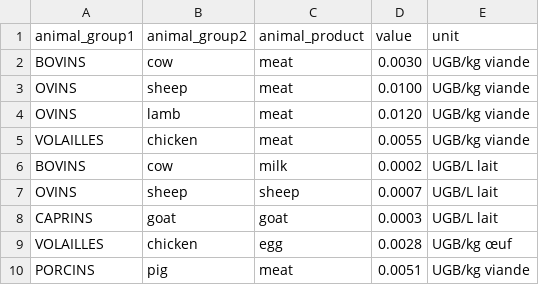
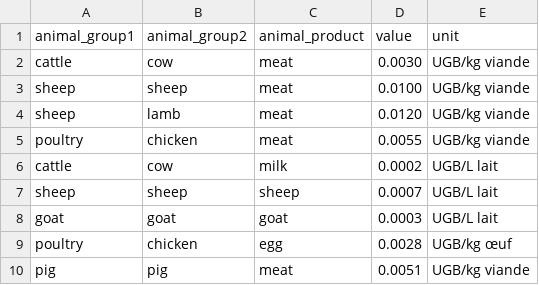
Before and after one commit to MTES-MCT/ecobalyse, a CSV file: data/food/ecosystemic_services/ugb.csv, drawn as a sheet.

```diff
--- a/data/food/ecosystemic_services/ugb.csv
+++ b/data/food/ecosystemic_services/ugb.csv
@@ -1,10 +1,10 @@
 animal_group1;animal_group2;animal_product;value;unit
-BOVINS;cow;meat;0.0030;UGB/kg viande
-OVINS;sheep;meat;0.0100;UGB/kg viande
-OVINS;lamb;meat;0.0120;UGB/kg viande
-VOLAILLES;chicken;meat;0.0055;UGB/kg viande
-BOVINS;cow;milk;0.0002;UGB/L lait
-OVINS;sheep;sheep;0.0007;UGB/L lait
-CAPRINS;goat;goat;0.0003;UGB/L lait
-VOLAILLES;chicken;egg;0.0028;UGB/kg œuf
-PORCINS;pig;meat;0.0051;UGB/kg viande
+cattle;cow;meat;0.0030;UGB/kg viande
+sheep;sheep;meat;0.0100;UGB/kg viande
+sheep;lamb;meat;0.0120;UGB/kg viande
+poultry;chicken;meat;0.0055;UGB/kg viande
+cattle;cow;milk;0.0002;UGB/L lait
+sheep;sheep;sheep;0.0007;UGB/L lait
+goat;goat;goat;0.0003;UGB/L lait
+poultry;chicken;egg;0.0028;UGB/kg œuf
+pig;pig;meat;0.0051;UGB/kg viande
```
Also changed, not shown: 6 other files.
